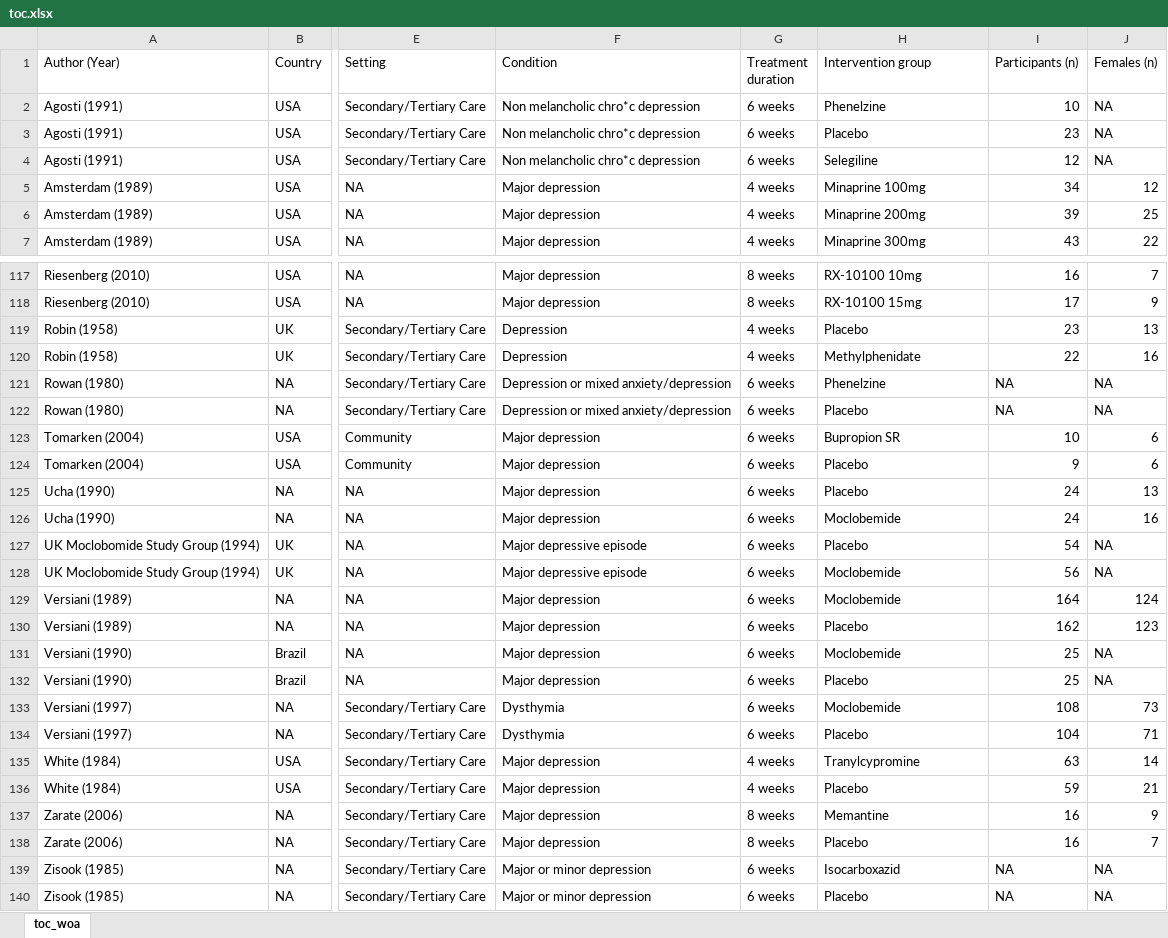
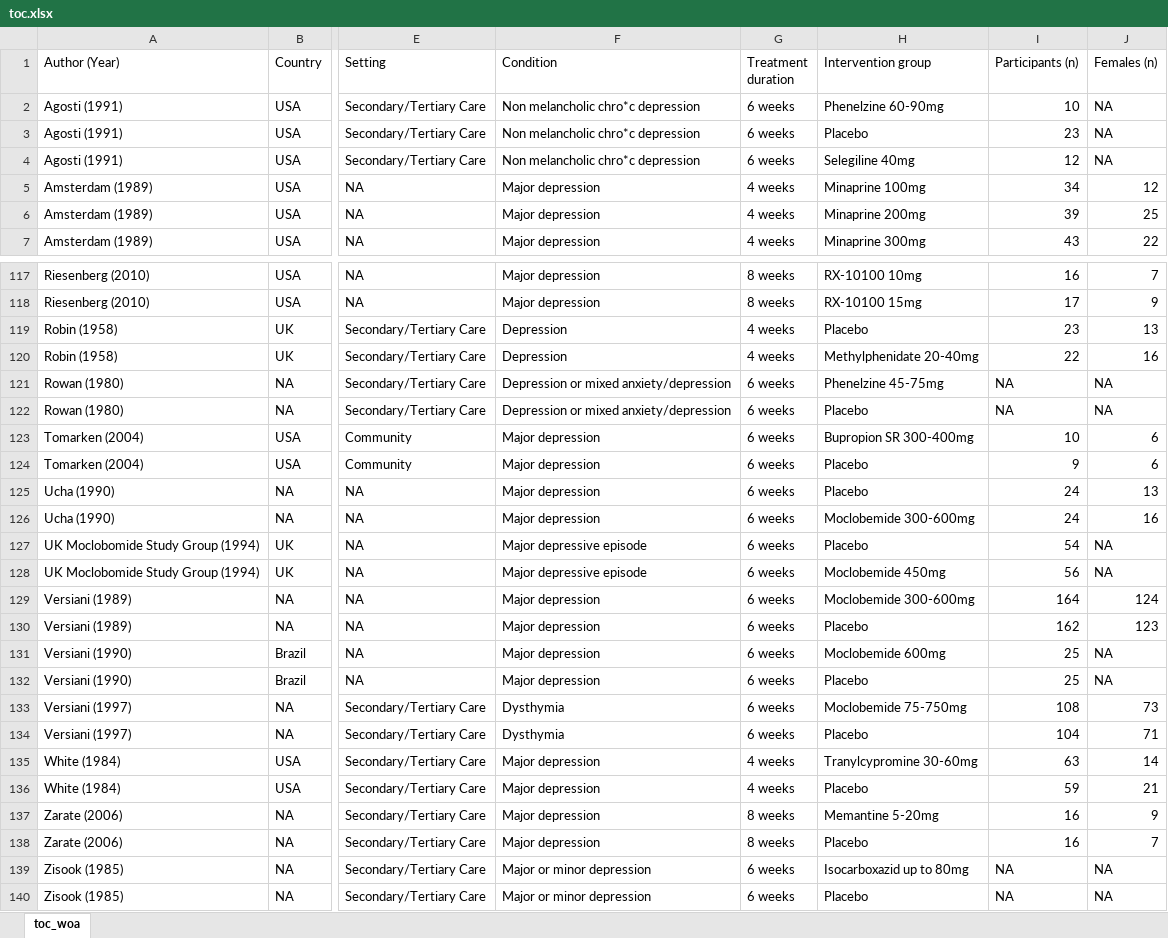
Before and after one commit to galenos-project/LSR1_anhedonia_H, an Excel workbook: data/human/toc.xlsx, sheet toc_woa, drawn as a sheet; only a part is shown, gaps mark what is left out; values as stored, in another font and other column widths than the file's, no cell formats; the diff covers the shown part only; the diff names each change by its address in the sheet, - before the commit and + after, or states it on an @@ line.

```diff
--- a/data/human/toc.xlsx (sheet toc_woa)
+++ b/data/human/toc.xlsx (sheet toc_woa)
-H2 (Intervention group): Phenelzine
+H2 (Intervention group): Phenelzine 60-90mg
-H4 (Intervention group): Selegiline
+H4 (Intervention group): Selegiline 40mg
-H120 (Intervention group): Methylphenidate
+H120 (Intervention group): Methylphenidate 20-40mg
-H121 (Intervention group): Phenelzine
+H121 (Intervention group): Phenelzine 45-75mg
-H123 (Intervention group): Bupropion SR
+H123 (Intervention group): Bupropion SR 300-400mg
-H126 (Intervention group): Moclobemide
+H126 (Intervention group): Moclobemide 300-600mg
-H128 (Intervention group): Moclobemide
+H128 (Intervention group): Moclobemide 450mg
-H129 (Intervention group): Moclobemide
+H129 (Intervention group): Moclobemide 300-600mg
-H131 (Intervention group): Moclobemide
+H131 (Intervention group): Moclobemide 600mg
-H133 (Intervention group): Moclobemide
+H133 (Intervention group): Moclobemide 75-750mg
-H135 (Intervention group): Tranylcypromine
+H135 (Intervention group): Tranylcypromine 30-60mg
-H137 (Intervention group): Memantine
+H137 (Intervention group): Memantine 5-20mg
-H139 (Intervention group): Isocarboxazid
+H139 (Intervention group): Isocarboxazid up to 80mg
```
Also changed, not shown: 32 edited cells elsewhere in this sheet, cell formats, 1 other file.
